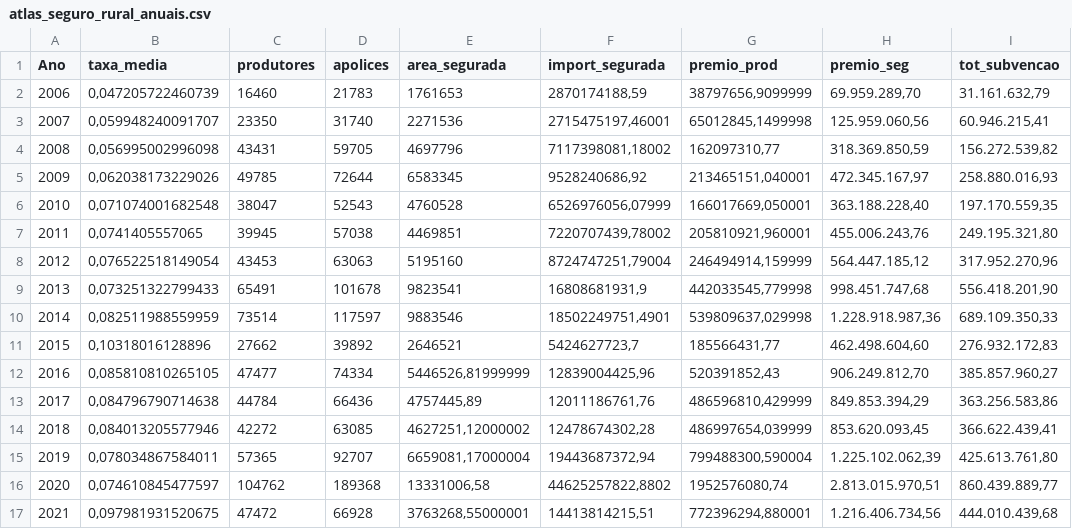
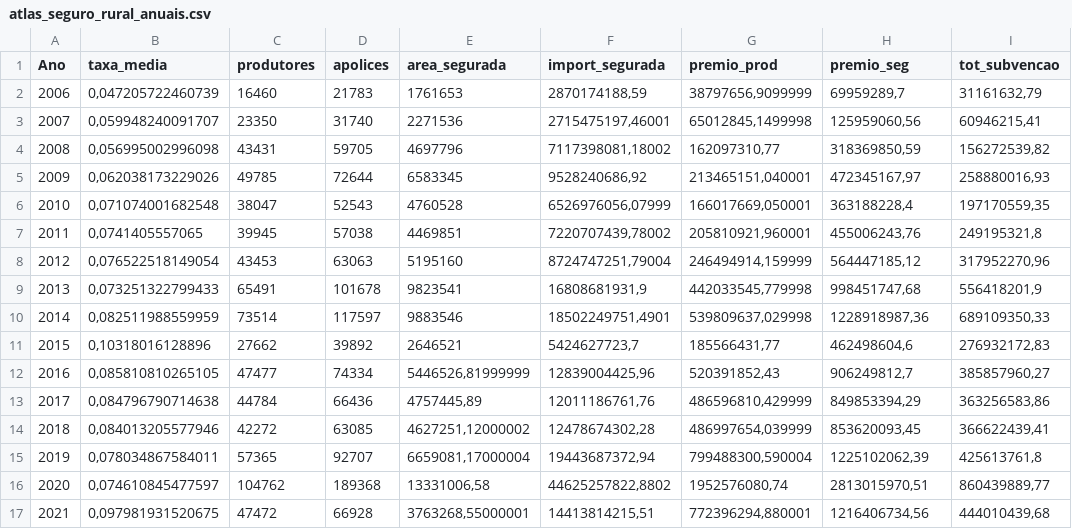
Before and after one commit to walefmachado/spatial-cluster, a CSV file: data/atlas_seguro_rural_anuais.csv, drawn as a sheet.

Commit message:
corrigindo colunas

```diff
--- a/data/atlas_seguro_rural_anuais.csv
+++ b/data/atlas_seguro_rural_anuais.csv
@@ -1,17 +1,17 @@
 Ano;taxa_media;produtores;apolices;area_segurada;import_segurada;premio_prod;premio_seg;tot_subvencao
-2006;0,047205722460739;16460;21783;1761653;2870174188,59;38797656,9099999;69.959.289,70;31.161.632,79
-2007;0,059948240091707;23350;31740;2271536;2715475197,46001;65012845,1499998;125.959.060,56;60.946.215,41
-2008;0,056995002996098;43431;59705;4697796;7117398081,18002;162097310,77;318.369.850,59;156.272.539,82
-2009;0,062038173229026;49785;72644;6583345;9528240686,92;213465151,040001;472.345.167,97;258.880.016,93
-2010;0,071074001682548;38047;52543;4760528;6526976056,07999;166017669,050001;363.188.228,40;197.170.559,35
-2011;0,0741405557065;39945;57038;4469851;7220707439,78002;205810921,960001;455.006.243,76;249.195.321,80
-2012;0,076522518149054;43453;63063;5195160;8724747251,79004;246494914,159999;564.447.185,12;317.952.270,96
-2013;0,073251322799433;65491;101678;9823541;16808681931,9;442033545,779998;998.451.747,68;556.418.201,90
-2014;0,082511988559959;73514;117597;9883546;18502249751,4901;539809637,029998;1.228.918.987,36;689.109.350,33
-2015;0,10318016128896;27662;39892;2646521;5424627723,7;185566431,77;462.498.604,60;276.932.172,83
-2016;0,085810810265105;47477;74334;5446526,81999999;12839004425,96;520391852,43;906.249.812,70;385.857.960,27
-2017;0,084796790714638;44784;66436;4757445,89;12011186761,76;486596810,429999;849.853.394,29;363.256.583,86
-2018;0,084013205577946;42272;63085;4627251,12000002;12478674302,28;486997654,039999;853.620.093,45;366.622.439,41
-2019;0,078034867584011;57365;92707;6659081,17000004;19443687372,94;799488300,590004;1.225.102.062,39;425.613.761,80
-2020;0,074610845477597;104762;189368;13331006,58;44625257822,8802;1952576080,74;2.813.015.970,51;860.439.889,77
-2021;0,097981931520675;47472;66928;3763268,55000001;14413814215,51;772396294,880001;1.216.406.734,56;444.010.439,68
+2006;0,047205722460739;16460;21783;1761653;2870174188,59;38797656,9099999;69959289,7;31161632,79
+2007;0,059948240091707;23350;31740;2271536;2715475197,46001;65012845,1499998;125959060,56;60946215,41
+2008;0,056995002996098;43431;59705;4697796;7117398081,18002;162097310,77;318369850,59;156272539,82
+2009;0,062038173229026;49785;72644;6583345;9528240686,92;213465151,040001;472345167,97;258880016,93
+2010;0,071074001682548;38047;52543;4760528;6526976056,07999;166017669,050001;363188228,4;197170559,35
+2011;0,0741405557065;39945;57038;4469851;7220707439,78002;205810921,960001;455006243,76;249195321,8
+2012;0,076522518149054;43453;63063;5195160;8724747251,79004;246494914,159999;564447185,12;317952270,96
+2013;0,073251322799433;65491;101678;9823541;16808681931,9;442033545,779998;998451747,68;556418201,9
+2014;0,082511988559959;73514;117597;9883546;18502249751,4901;539809637,029998;1228918987,36;689109350,33
+2015;0,10318016128896;27662;39892;2646521;5424627723,7;185566431,77;462498604,6;276932172,83
+2016;0,085810810265105;47477;74334;5446526,81999999;12839004425,96;520391852,43;906249812,7;385857960,27
+2017;0,084796790714638;44784;66436;4757445,89;12011186761,76;486596810,429999;849853394,29;363256583,86
+2018;0,084013205577946;42272;63085;4627251,12000002;12478674302,28;486997654,039999;853620093,45;366622439,41
+2019;0,078034867584011;57365;92707;6659081,17000004;19443687372,94;799488300,590004;1225102062,39;425613761,8
+2020;0,074610845477597;104762;189368;13331006,58;44625257822,8802;1952576080,74;2813015970,51;860439889,77
+2021;0,097981931520675;47472;66928;3763268,55000001;14413814215,51;772396294,880001;1216406734,56;444010439,68
```
